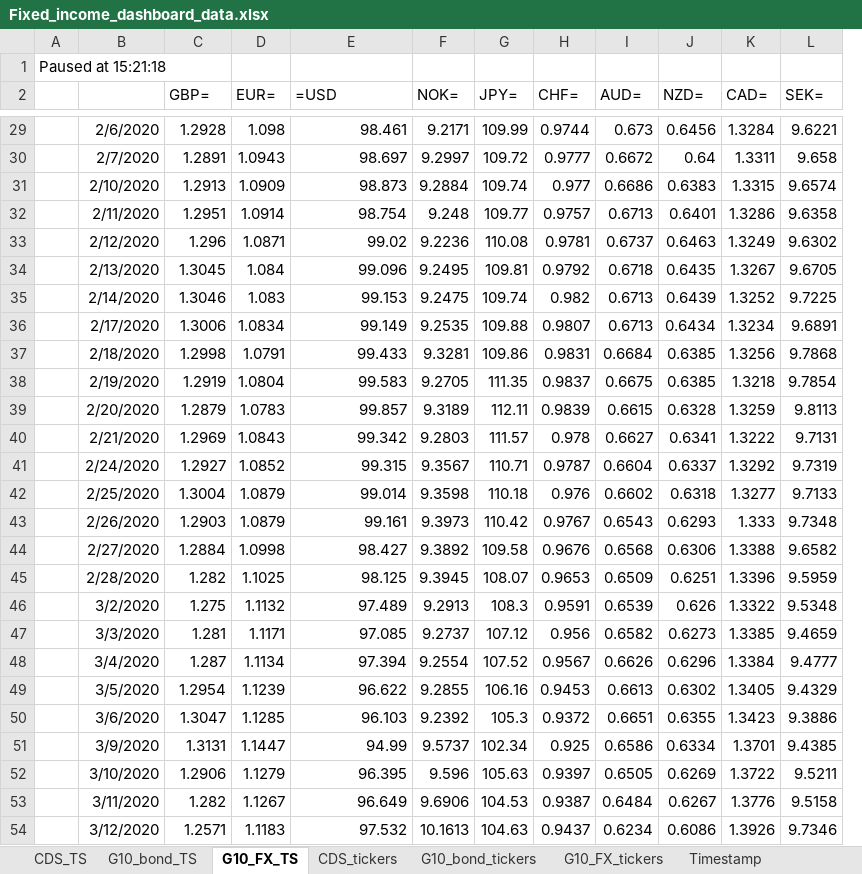
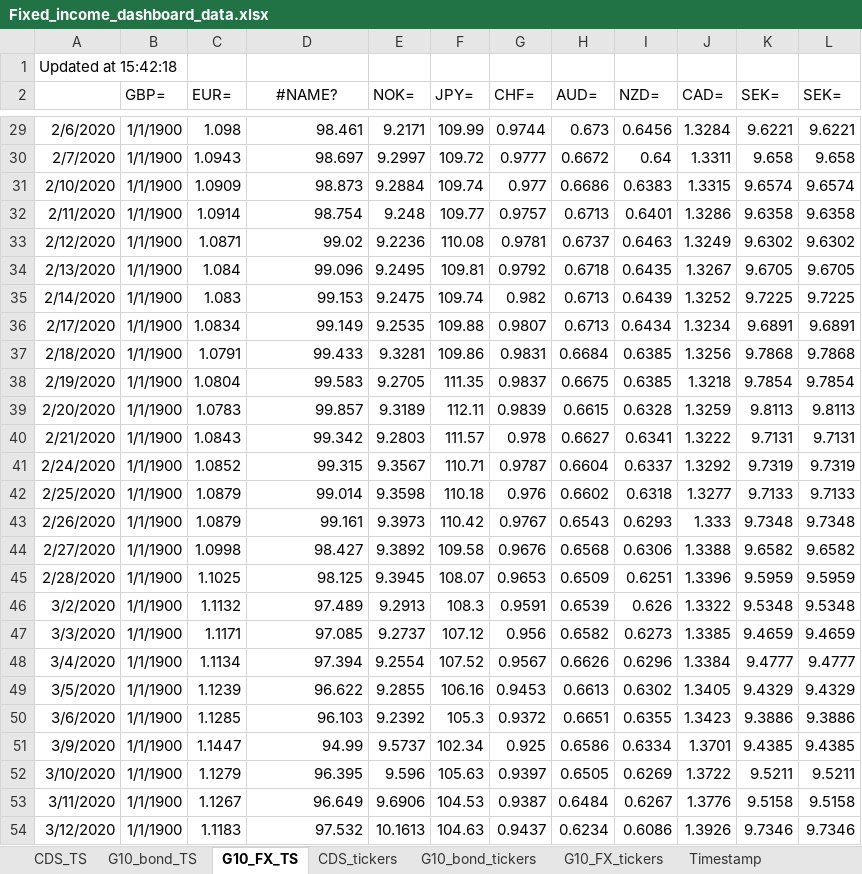
Before and after one commit to Gimkhana/Empirical_Analysis_FM, an Excel workbook: Applied_Research_Framework_Git/Quantitative_portfolio_management/Fixed_income_dashboard_data.xlsx, sheet G10_FX_TS, drawn as a sheet; only a part is shown, gaps mark what is left out; values as stored, in another font and other column widths than the file's, no borders; removed rows and columns are numbered as before the commit, all else as after; the diff covers the shown part only; the diff names each change by its address in the sheet, - before the commit and + after, or states it on an @@ line.

```diff
--- a/Applied_Research_Framework_Git/Quantitative_portfolio_management/Fixed_income_dashboard_data.xlsx (sheet G10_FX_TS)
+++ b/Applied_Research_Framework_Git/Quantitative_portfolio_management/Fixed_income_dashboard_data.xlsx (sheet G10_FX_TS)
-column A, row 1: Paused at 15:21:18
+column K (SEK=), rows 29-54: 9.6221 | 9.658 | 9.6574 | 9.6358 | 9.6302 | 9.6705 | 9.7225 | 9.6891 | 9.7868 | 9.7854 | 9.8113 | 9.7131 | 9.7319 | 9.7133 | 9.7348 | 9.6582 | 9.5959 | 9.5348 | 9.4659 | 9.4777 | 9.4329 | 9.3886 | 9.4385 | 9.5211 | 9.5158 | 9.7346
-A1: (empty)
+A1: Updated at 15:42:18
-D2: =USD
+D2: #NAME?
-D2 alignment: left
+D2 alignment: center
-B29 (GBP=): 1.2928
+B29 (GBP=): 1/1/1900
-B30 (GBP=): 1.2891
+B30 (GBP=): 1/1/1900
-B31 (GBP=): 1.2913
+B31 (GBP=): 1/1/1900
-B32 (GBP=): 1.2951
+B32 (GBP=): 1/1/1900
-B33 (GBP=): 1.296
+B33 (GBP=): 1/1/1900
-B34 (GBP=): 1.3045
+B34 (GBP=): 1/1/1900
-B35 (GBP=): 1.3046
+B35 (GBP=): 1/1/1900
-B36 (GBP=): 1.3006
+B36 (GBP=): 1/1/1900
-B37 (GBP=): 1.2998
+B37 (GBP=): 1/1/1900
-B38 (GBP=): 1.2919
+B38 (GBP=): 1/1/1900
-B39 (GBP=): 1.2879
+B39 (GBP=): 1/1/1900
-B40 (GBP=): 1.2969
+B40 (GBP=): 1/1/1900
-B41 (GBP=): 1.2927
+B41 (GBP=): 1/1/1900
-B42 (GBP=): 1.3004
+B42 (GBP=): 1/1/1900
-B43 (GBP=): 1.2903
+B43 (GBP=): 1/1/1900
-B44 (GBP=): 1.2884
+B44 (GBP=): 1/1/1900
-B45 (GBP=): 1.282
+B45 (GBP=): 1/1/1900
-B46 (GBP=): 1.275
+B46 (GBP=): 1/1/1900
-B47 (GBP=): 1.281
+B47 (GBP=): 1/1/1900
-B48 (GBP=): 1.287
+B48 (GBP=): 1/1/1900
-B49 (GBP=): 1.2954
+B49 (GBP=): 1/1/1900
-B50 (GBP=): 1.3047
+B50 (GBP=): 1/1/1900
-B51 (GBP=): 1.3131
+B51 (GBP=): 1/1/1900
-B52 (GBP=): 1.2906
+B52 (GBP=): 1/1/1900
-B53 (GBP=): 1.282
+B53 (GBP=): 1/1/1900
-B54 (GBP=): 1.2571
+B54 (GBP=): 1/1/1900
```
Also changed, not shown: 1019 edited cells elsewhere in this sheet, sheet CDS_TS, sheet G10_bond_TS.
